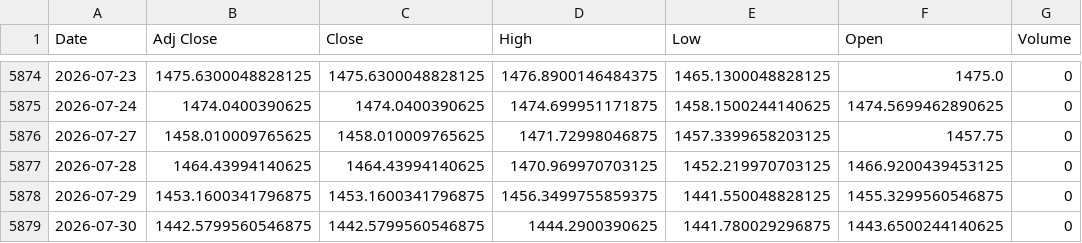
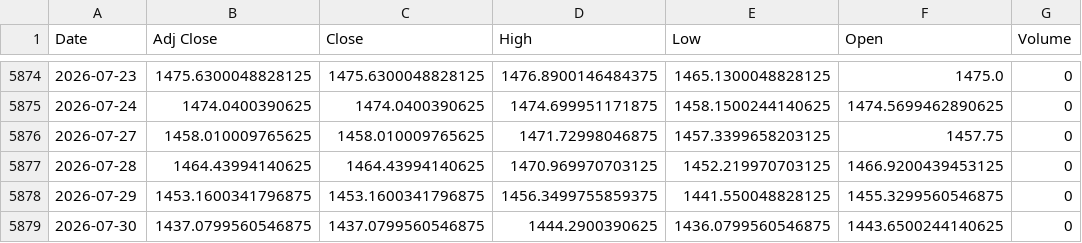
Before and after one commit to khemosu99-bit/overnight-kr, a CSV file: data/raw/USDKRW.csv, drawn as a sheet; only a part is shown, gaps mark what is left out.

```diff
--- a/data/raw/USDKRW.csv
+++ b/data/raw/USDKRW.csv
@@ -5878,2 +5878,2 @@ Date,Adj Close,Close,High,Low,Open,Volume
 2026-07-29,1453.1600341796875,1453.1600341796875,1456.3499755859375,1441.550048828125,1455.3299560546875,0
-2026-07-30,1442.5799560546875,1442.5799560546875,1444.2900390625,1441.780029296875,1443.6500244140625,0
+2026-07-30,1437.0799560546875,1437.0799560546875,1444.2900390625,1436.0799560546875,1443.6500244140625,0
```
Also changed, not shown: data/raw/EWY.csv, 27 other files.
